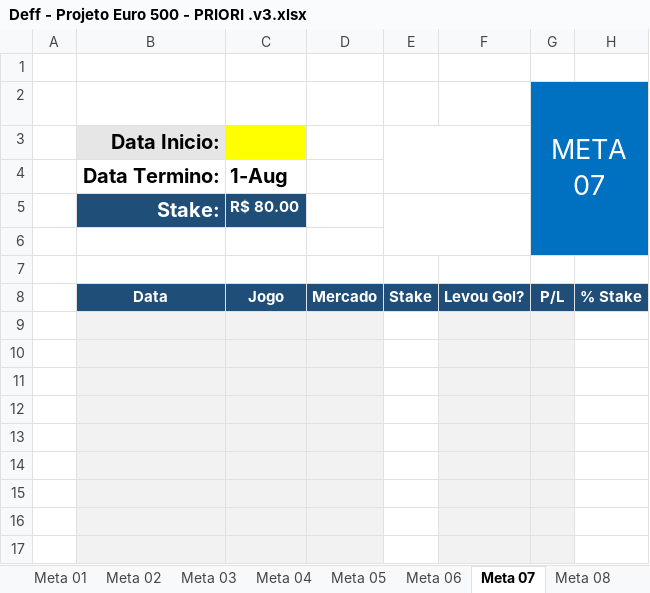
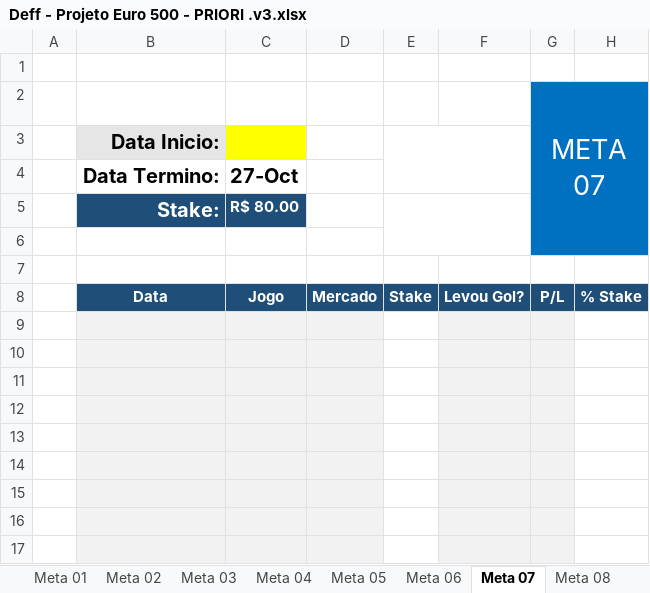
Before and after one commit to viniverk/Deff, an Excel workbook: BI_SOCCER/Projetos/Deff - Projeto Euro 500 - PRIORI .v3.xlsx, sheet Meta 07, drawn as a sheet; only a part is shown; values as stored, in another font and other column widths than the file's, no borders; charts and pictures and conditional formats not drawn; the diff names each change by its address in the sheet, - before the commit and + after, or states it on an @@ line.

```diff
--- a/BI_SOCCER/Projetos/Deff - Projeto Euro 500 - PRIORI .v3.xlsx (sheet Meta 07)
+++ b/BI_SOCCER/Projetos/Deff - Projeto Euro 500 - PRIORI .v3.xlsx (sheet Meta 07)
-C4 (Jogo): 1-Aug
+C4 (Jogo): 27-Oct
```
Also changed, not shown: sheet Meta 01, sheet Projeto Euro 500, sheet Meta 03, sheet Meta 08, sheet Meta 05, sheet Meta 06, 1 more sheet, charts or pictures, 3 other files.
